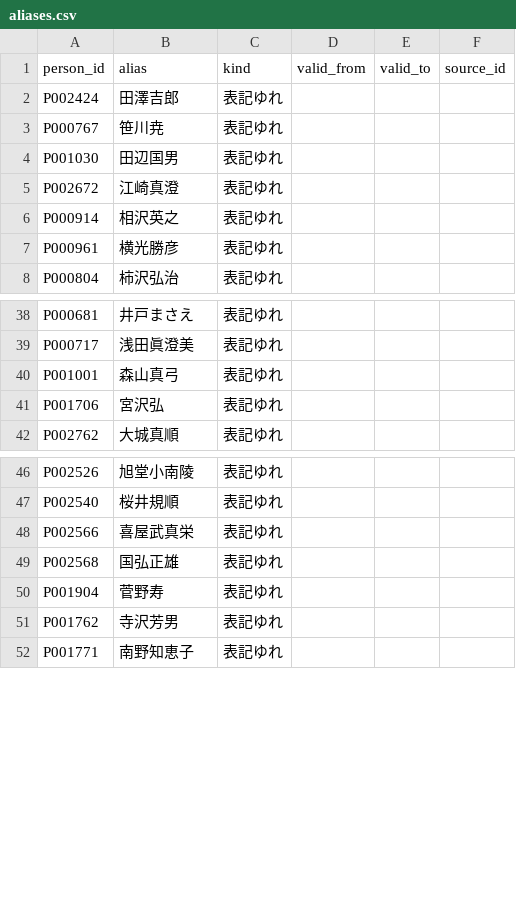
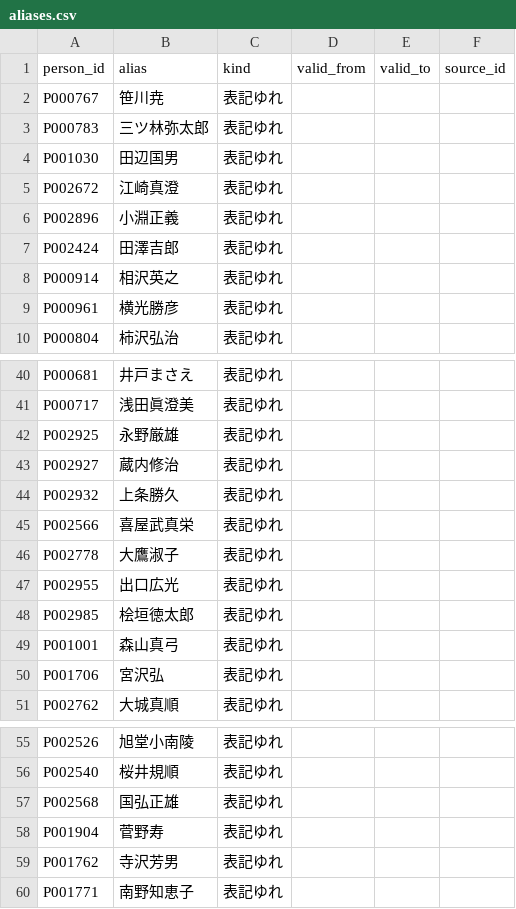
Before and after one commit to s2202-3099/kokkai-soran, a CSV file: data/aliases.csv, drawn as a sheet; only a part is shown, gaps mark what is left out.

```diff
--- a/data/aliases.csv
+++ b/data/aliases.csv
@@ -1,6 +1,8 @@
 person_id,alias,kind,valid_from,valid_to,source_id
-P002424,田澤吉郎,表記ゆれ,,,
 P000767,笹川尭,表記ゆれ,,,
+P000783,三ツ林弥太郎,表記ゆれ,,,
 P001030,田辺国男,表記ゆれ,,,
 P002672,江崎真澄,表記ゆれ,,,
+P002896,小淵正義,表記ゆれ,,,
+P002424,田澤吉郎,表記ゆれ,,,
 P000914,相沢英之,表記ゆれ,,,
@@ -39,2 +41,9 @@ P000681,井戸まさえ,表記ゆれ,,,
 P000717,浅田眞澄美,表記ゆれ,,,
+P002925,永野厳雄,表記ゆれ,,,
+P002927,蔵内修治,表記ゆれ,,,
+P002932,上条勝久,表記ゆれ,,,
+P002566,喜屋武真栄,表記ゆれ,,,
+P002778,大鷹淑子,表記ゆれ,,,
+P002955,出口広光,表記ゆれ,,,
+P002985,桧垣徳太郎,表記ゆれ,,,
 P001001,森山真弓,表記ゆれ,,,
@@ -47,3 +56,2 @@ P002526,旭堂小南陵,表記ゆれ,,,
 P002540,桜井規順,表記ゆれ,,,
-P002566,喜屋武真栄,表記ゆれ,,,
 P002568,国弘正雄,表記ゆれ,,,
```
Also changed, not shown: data/districts.csv, data/elections.csv, 17 other files.
